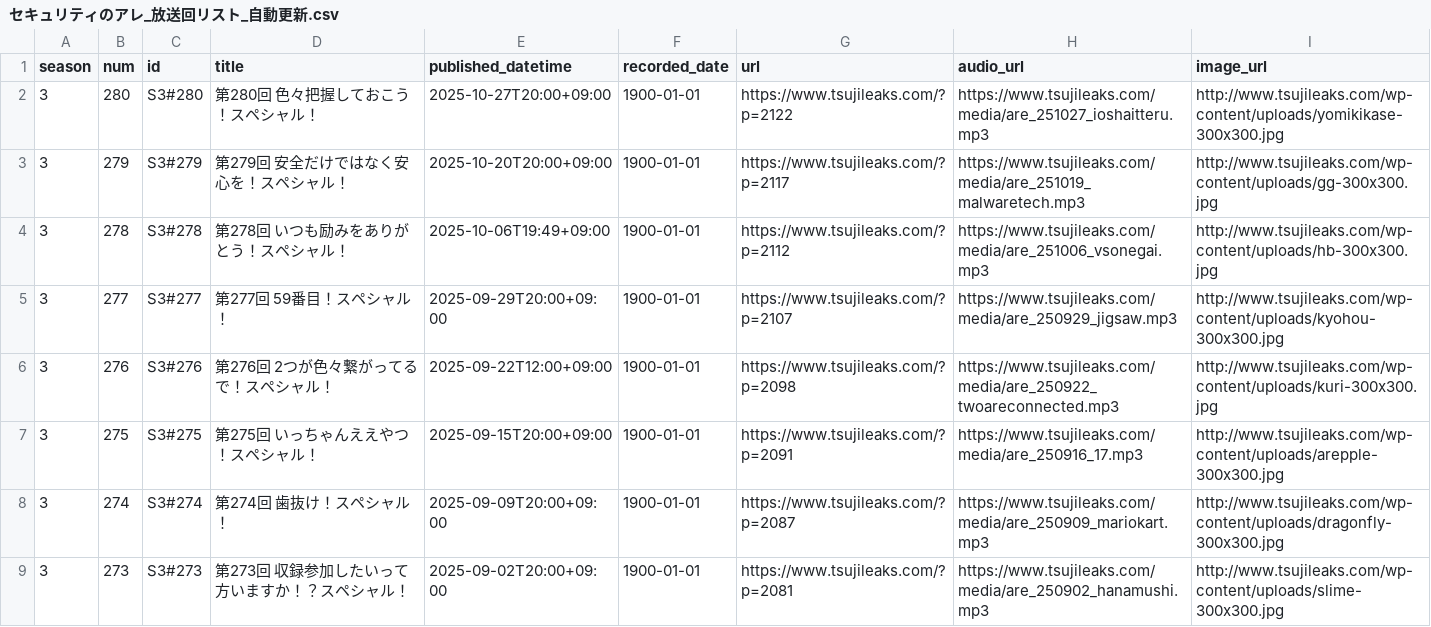
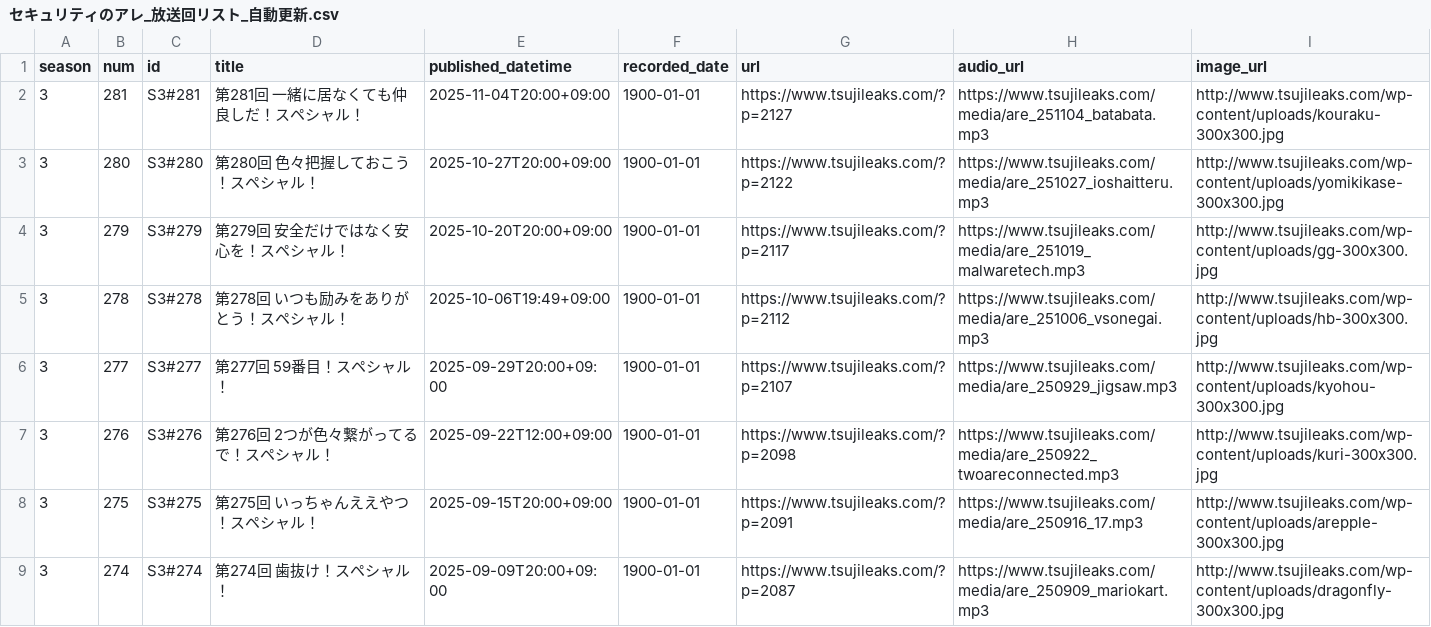
Before and after one commit to BerandaMegane/Security-no-ARE-words, a CSV file: docs/_static/セキュリティのアレ_放送回リスト_自動更新.csv, drawn as a sheet; only a part is shown; the shorter side is filled out with more unchanged rows.

```diff
--- a/docs/_static/セキュリティのアレ_放送回リスト_自動更新.csv
+++ b/docs/_static/セキュリティのアレ_放送回リスト_自動更新.csv
@@ -1,2 +1,3 @@
 season,num,id,title,published_datetime,recorded_date,url,audio_url,image_url
+3,281,S3#281,第281回 一緒に居なくても仲良しだ！スペシャル！,2025-11-04T20:00+09:00,1900-01-01,https://www.tsujileaks.com/?p=2127,https://www.tsujileaks.com/media/are_251104_batabata.mp3,http://www.tsujileaks.com/wp-content/uploads/kouraku-300x300.jpg
 3,280,S3#280,第280回 色々把握しておこう！スペシャル！,2025-10-27T20:00+09:00,1900-01-01,https://www.tsujileaks.com/?p=2122,https://www.tsujileaks.com/media/are_251027_ioshaitteru.mp3,http://www.tsujileaks.com/wp-content/uploads/yomikikase-300x300.jpg
```
Also changed, not shown: docs/_downloads/cb3fa297877850adc58316b74884df1a/セキュリティのアレ_放送回リスト_自動更新.csv, source/_static/セキュリティのアレ_放送回リスト_自動更新.csv, 42 other files.
